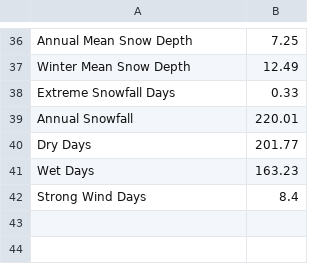
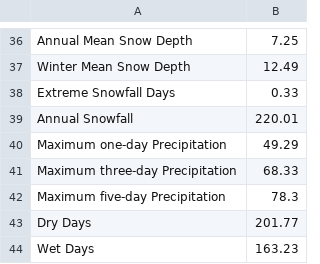
Before and after one commit to meggerrsss/Climate-Risk-Analysis, a CSV file: writtenreportoutput.csv, drawn as a sheet; only a part is shown, gaps mark what is left out; the shorter side is filled out with more unchanged rows.

Commit message:
precip and winds adjustments

```diff
--- a/writtenreportoutput.csv
+++ b/writtenreportoutput.csv
@@ -39,2 +39,5 @@ Extreme Snowfall Days,0.33
 Annual Snowfall,220.01
+Maximum one-day Precipitation,49.29
+Maximum three-day Precipitation,68.33
+Maximum five-day Precipitation,78.3
 Dry Days,201.77
```
Also changed, not shown: 2 other files.
